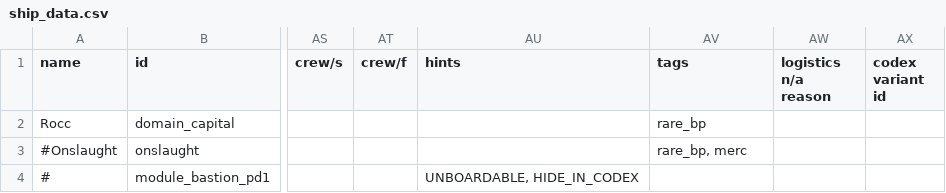
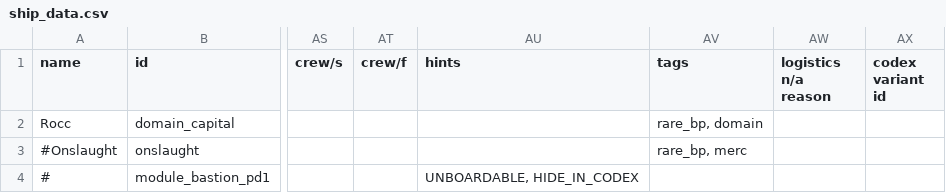
Before and after one commit to GlauberJr25/A-Silent-Siege-indev, a CSV file: data/hulls/ship_data.csv, drawn as a sheet; only a part is shown, gaps mark what is left out; the diff names each change by its address in the sheet, - before the commit and + after, or states it on an @@ line.

Commit message:
Added domain_capital to domain faction ship list; added pristine nanoforge to orbital works

```diff
--- a/data/hulls/ship_data.csv
+++ b/data/hulls/ship_data.csv
-AV2 (tags): rare_bp
+AV2 (tags): rare_bp, domain
```
Also changed, not shown: 4 other files.
